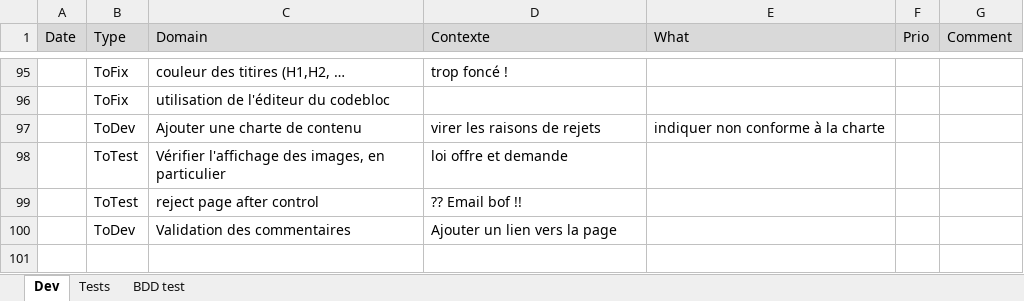
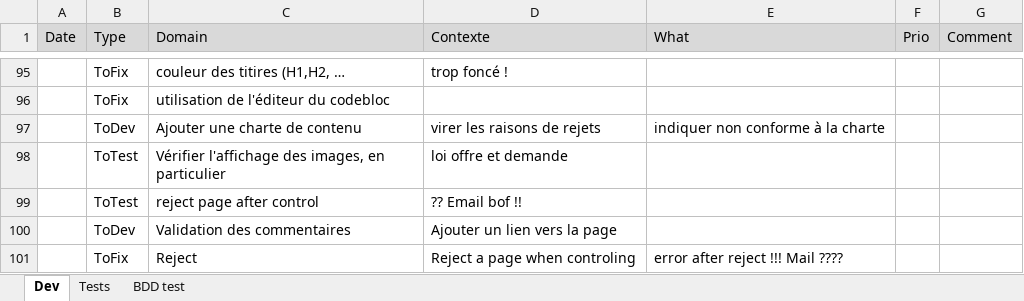
Before and after one commit to jolivem/Explik_10, an Excel workbook: TetrapolGtw.xlsx, sheet Dev, drawn as a sheet; only a part is shown, gaps mark what is left out; values as stored, in another font and other column widths than the file's, no borders; the diff names each change by its address in the sheet, - before the commit and + after, or states it on an @@ line.

```diff
--- a/TetrapolGtw.xlsx (sheet Dev)
+++ b/TetrapolGtw.xlsx (sheet Dev)
+row 101:  | ToFix | Reject | Reject a page when controling | error after reject !!! Mail ????
```
Also changed, not shown: 13 other files.
